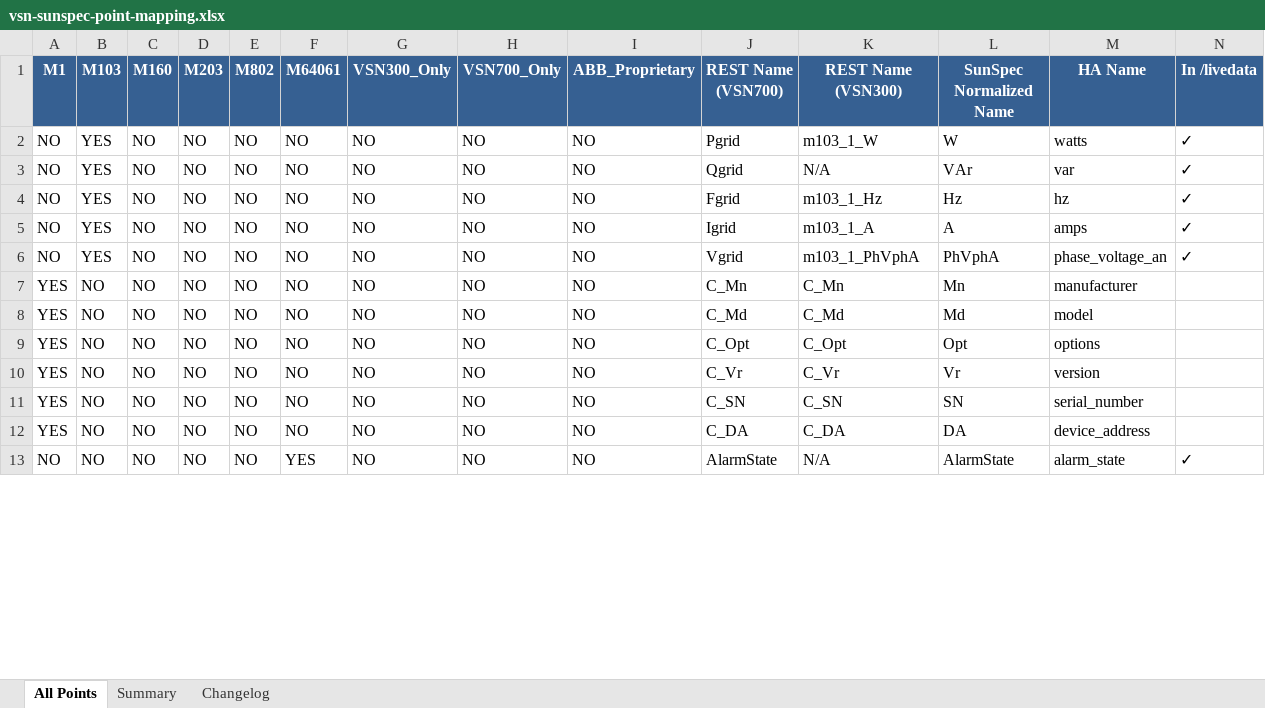
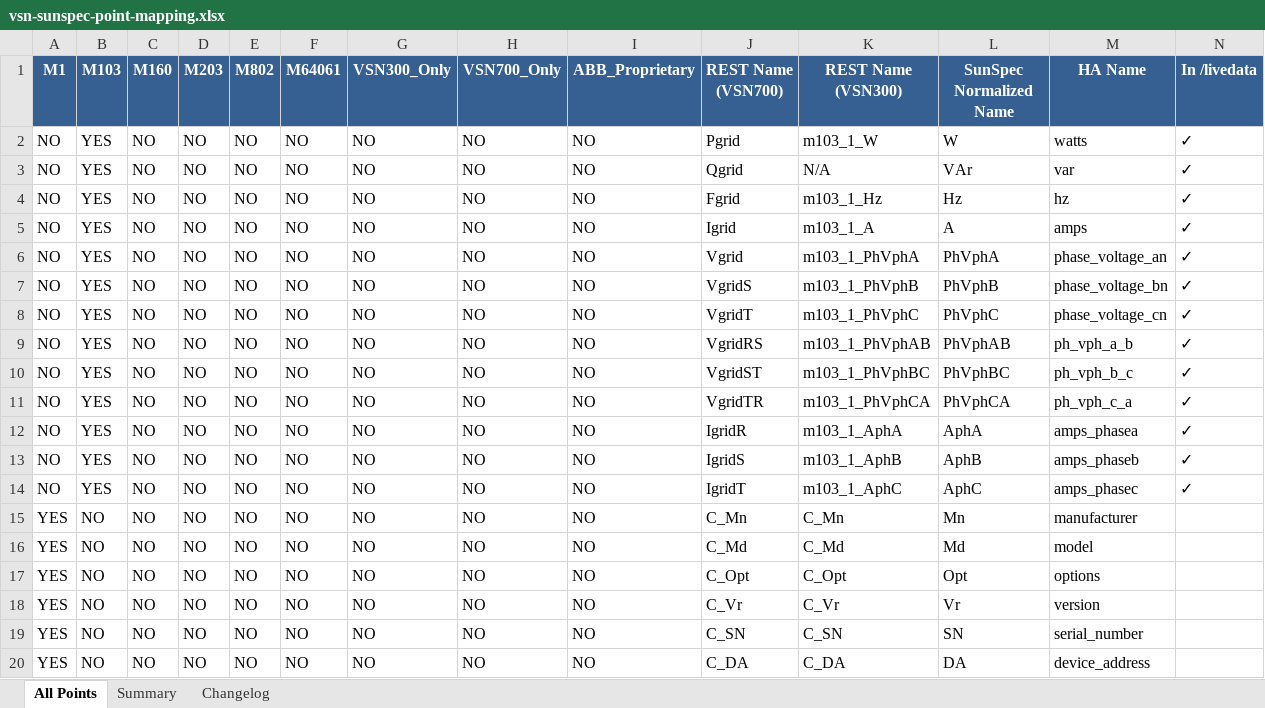
Before and after one commit to alexdelprete/ha-abb-fimer-pvi-vsn-rest, an Excel workbook: scripts/vsn-mapping-generator/output/vsn-sunspec-point-mapping.xlsx, sheet All Points, drawn as a sheet; only a part is shown; the shorter side is filled out with more unchanged rows; values as stored, in another font and other column widths than the file's, no borders; rows hold the shown columns only; the diff covers the shown part only; the diff names each change by its address in the sheet, - before the commit and + after, or states it on an @@ line.

```diff
--- a/scripts/vsn-mapping-generator/output/vsn-sunspec-point-mapping.xlsx (sheet All Points)
+++ b/scripts/vsn-mapping-generator/output/vsn-sunspec-point-mapping.xlsx (sheet All Points)
+row 7: NO | YES | NO | NO | NO | NO | NO | NO | NO | VgridS | m103_1_PhVphB | PhVphB | phase_voltage_bn | ✓
+row 8: NO | YES | NO | NO | NO | NO | NO | NO | NO | VgridT | m103_1_PhVphC | PhVphC | phase_voltage_cn | ✓
+row 9: NO | YES | NO | NO | NO | NO | NO | NO | NO | VgridRS | m103_1_PhVphAB | PhVphAB | ph_vph_a_b | ✓
+row 10: NO | YES | NO | NO | NO | NO | NO | NO | NO | VgridST | m103_1_PhVphBC | PhVphBC | ph_vph_b_c | ✓
+row 11: NO | YES | NO | NO | NO | NO | NO | NO | NO | VgridTR | m103_1_PhVphCA | PhVphCA | ph_vph_c_a | ✓
+row 12: NO | YES | NO | NO | NO | NO | NO | NO | NO | IgridR | m103_1_AphA | AphA | amps_phasea | ✓
+row 13: NO | YES | NO | NO | NO | NO | NO | NO | NO | IgridS | m103_1_AphB | AphB | amps_phaseb | ✓
+row 14: NO | YES | NO | NO | NO | NO | NO | NO | NO | IgridT | m103_1_AphC | AphC | amps_phasec | ✓
```
Also changed, not shown: 1 added row, 8 removed rows, 180 moved rows and 35 edited cells elsewhere in this sheet, sheet Summary, 18 other files.
